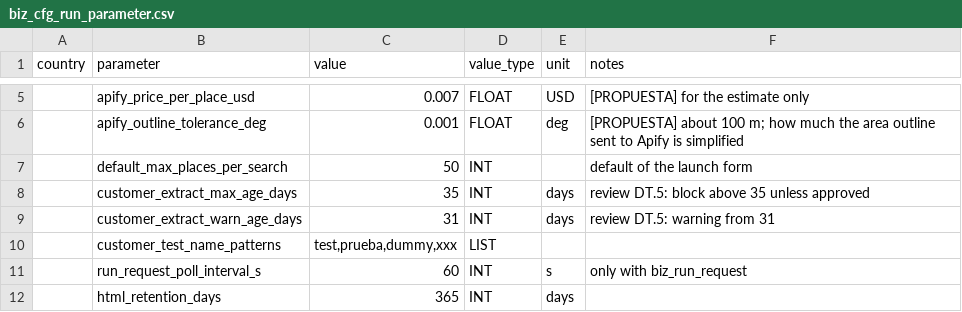
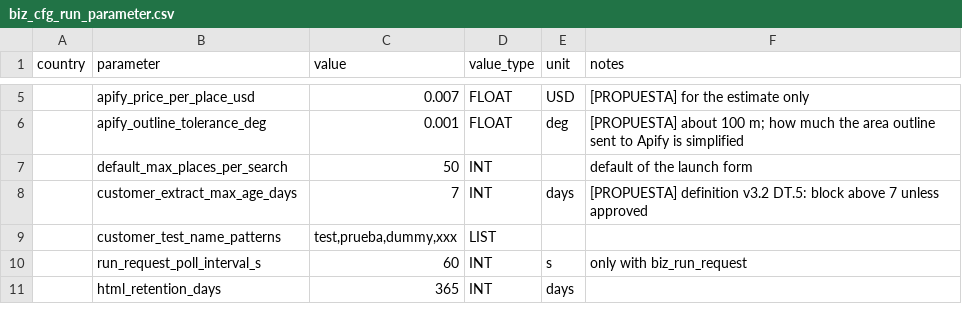
Before and after one commit to pre-erik-ferrando/con-twinpikes-analytics-leads, a CSV file: dwh/transf_py/leadgen/seeds/biz_cfg_run_parameter.csv, drawn as a sheet; only a part is shown, gaps mark what is left out.

```diff
--- a/dwh/transf_py/leadgen/seeds/biz_cfg_run_parameter.csv
+++ b/dwh/transf_py/leadgen/seeds/biz_cfg_run_parameter.csv
@@ -7,4 +7,3 @@ country,parameter,value,value_type,unit,notes
 ,default_max_places_per_search,50,INT,,default of the launch form
-,customer_extract_max_age_days,35,INT,days,review DT.5: block above 35 unless approved
-,customer_extract_warn_age_days,31,INT,days,review DT.5: warning from 31
+,customer_extract_max_age_days,7,INT,days,[PROPUESTA] definition v3.2 DT.5: block above 7 unless approved
 ,customer_test_name_patterns,"test,prueba,dummy,xxx",LIST,,
```
Also changed, not shown: 6 other files.
